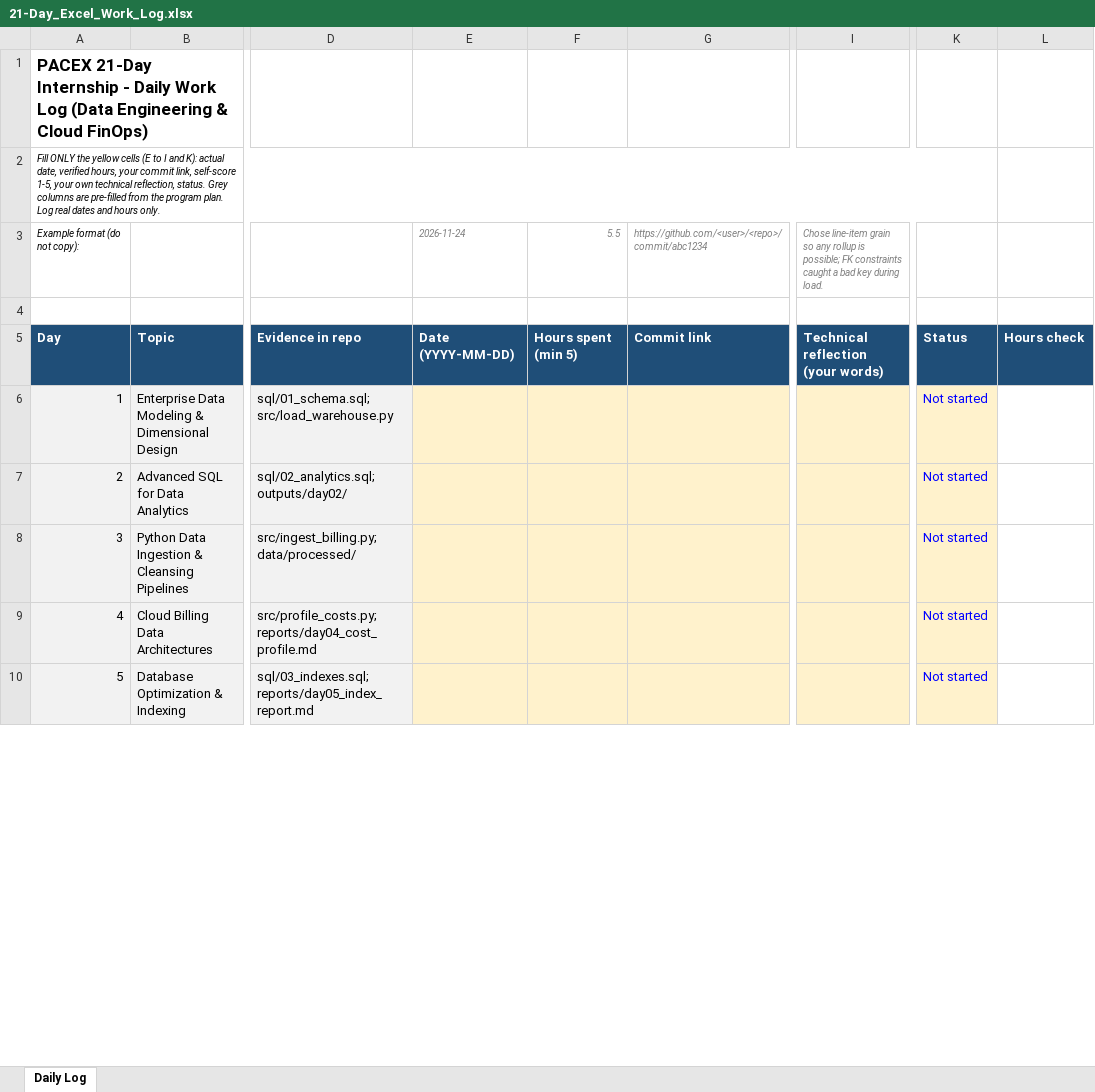
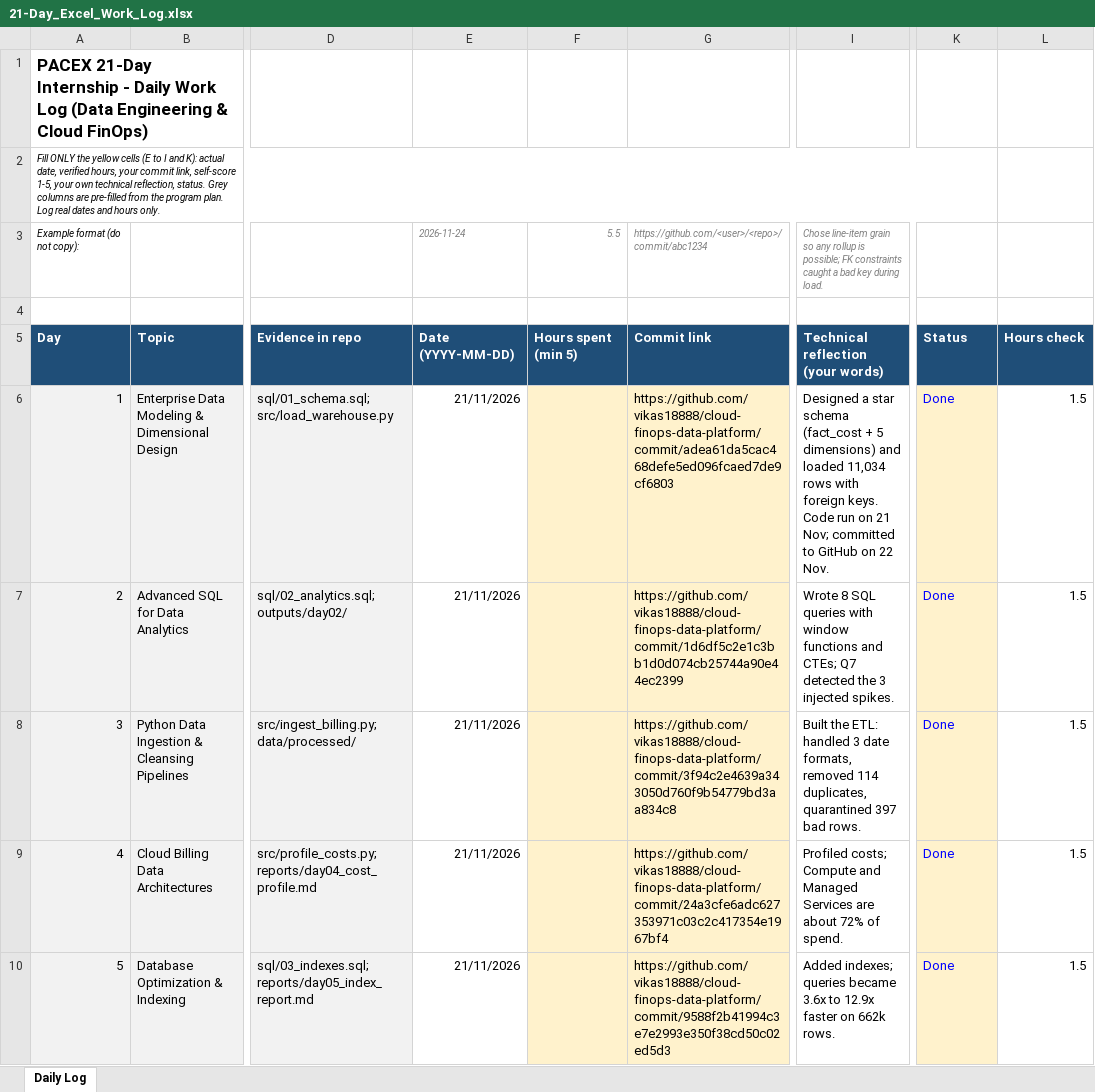
Before and after one commit to vikas18888/cloud-finops-data-platform, an Excel workbook: outputs/21-Day_Excel_Work_Log.xlsx, sheet Daily Log, drawn as a sheet; only a part is shown, gaps mark what is left out; values as stored, in another font and other column widths than the file's, no borders; the diff covers the shown part only; the diff names each change by its address in the sheet, - before the commit and + after, or states it on an @@ line.

Commit message:
Re-run pipeline and fill work log

```diff
--- a/outputs/21-Day_Excel_Work_Log.xlsx (sheet Daily Log)
+++ b/outputs/21-Day_Excel_Work_Log.xlsx (sheet Daily Log)
-E6:E10: (empty)
+E6:E10: 21/11/2026
-E6:E10 fill: #FFF2CC
+E6:E10 fill: none
-G6: (empty)
+G6: https://github.com/vikas18888/cloud-finops-data-platform/commit/adea61da5cac468defe5ed096fcaed7de9cf6803
-I6: (empty)
+I6: Designed a star schema (fact_cost + 5 dimensions) and loaded 11,034 rows with foreign keys. Code run on 21 Nov; committed to GitHub on 22 Nov.
-I6:I10 fill: #FFF2CC
+I6:I10 fill: none
-K6:K10: Not started
+K6:K10: Done
-L6:L10: (empty)
+L6:L10: 1.5
-G7: (empty)
+G7: https://github.com/vikas18888/cloud-finops-data-platform/commit/1d6df5c2e1c3bb1d0d074cb25744a90e44ec2399
-I7: (empty)
+I7: Wrote 8 SQL queries with window functions and CTEs; Q7 detected the 3 injected spikes.
-G8: (empty)
+G8: https://github.com/vikas18888/cloud-finops-data-platform/commit/3f94c2e4639a343050d760f9b54779bd3aa834c8
-I8: (empty)
+I8: Built the ETL: handled 3 date formats, removed 114 duplicates, quarantined 397 bad rows.
-G9: (empty)
+G9: https://github.com/vikas18888/cloud-finops-data-platform/commit/24a3cfe6adc627353971c03c2c417354e1967bf4
-I9: (empty)
+I9: Profiled costs; Compute and Managed Services are about 72% of spend.
-G10: (empty)
+G10: https://github.com/vikas18888/cloud-finops-data-platform/commit/9588f2b41994c3e7e2993e350f38cd50c02ed5d3
-I10: (empty)
+I10: Added indexes; queries became 3.6x to 12.9x faster on 662k rows.
```
Also changed, not shown: 73 edited cells and cell formats elsewhere in this sheet.
